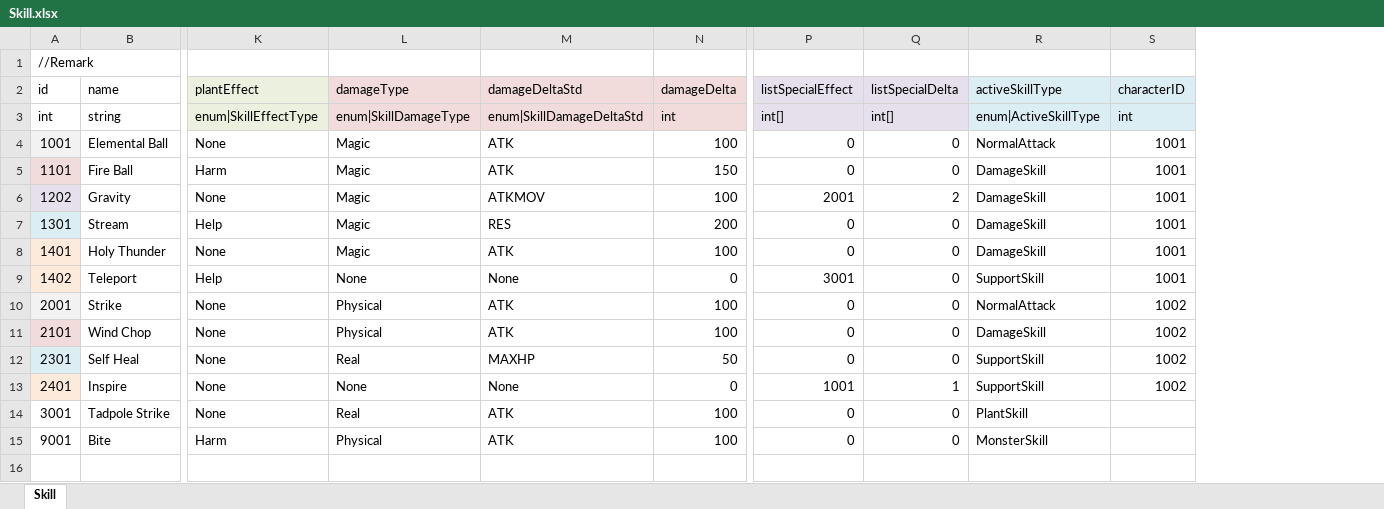
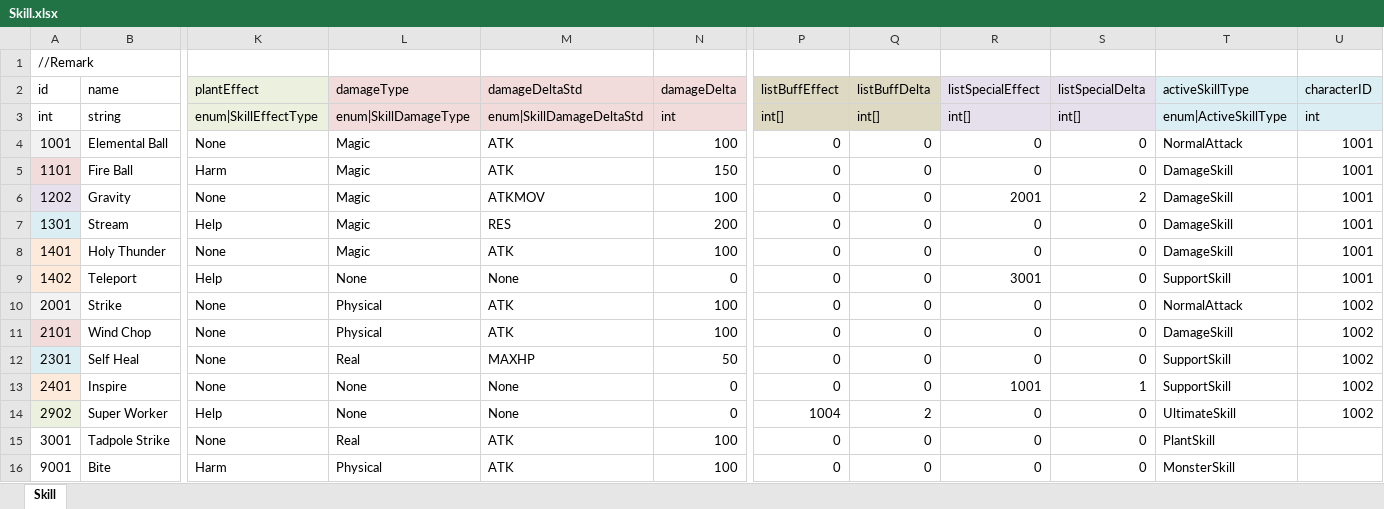
Before and after one commit to LUOHONGPENG/HermitRabbit, an Excel workbook: Assets/Excel/Skill.xlsx, sheet Skill, drawn as a sheet; only a part is shown, gaps mark what is left out; values as stored, in another font and other column widths than the file's, no borders; rows hold the shown columns only; the diff names each change by its address in the sheet, - before the commit and + after, or states it on an @@ line.

Commit message:
GetBuff

```diff
--- a/Assets/Excel/Skill.xlsx (sheet Skill)
+++ b/Assets/Excel/Skill.xlsx (sheet Skill)
+column P (listBuffEffect), rows 3-13: int[] | 0 | 0 | 0 | 0 | 0 | 0 | 0 | 0 | 0 | 0; rows 15-16: 0 | 0
+column Q (listBuffDelta), rows 3-13: int[] | 0 | 0 | 0 | 0 | 0 | 0 | 0 | 0 | 0 | 0; rows 15-16: 0 | 0
+row 14: 2902 | Super Worker | Help | None | None | 0 | 1004 | 2 | 0 | 0 | UltimateSkill | 1002
```
Also changed, not shown: Assets/Excel/Buff.xlsx, Assets/Excel/SkillNode.xlsx, 19 other files.
